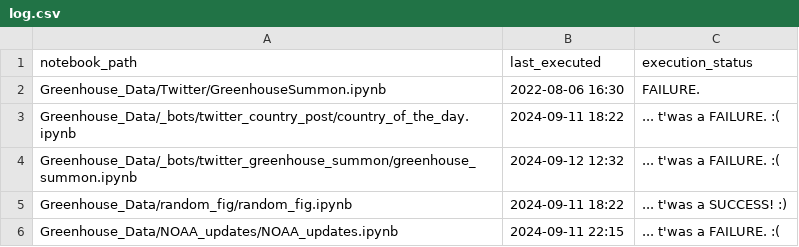
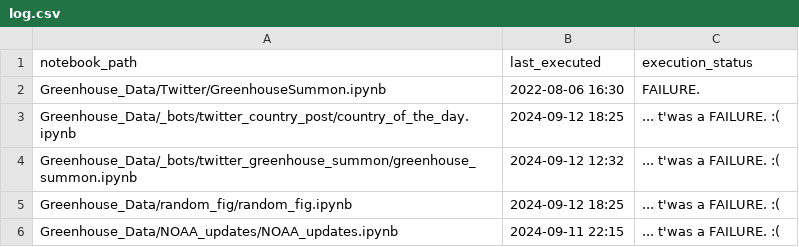
Before and after one commit to dquintani/update, a CSV file: log.csv, drawn as a sheet.

```diff
--- a/log.csv
+++ b/log.csv
@@ -2,5 +2,5 @@ notebook_path,last_executed,execution_status
 Greenhouse_Data/Twitter/GreenhouseSummon.ipynb,2022-08-06 16:30,FAILURE.
-Greenhouse_Data/_bots/twitter_country_post/country_of_the_day.ipynb,2024-09-11 18:22,... t'was a FAILURE. :(
+Greenhouse_Data/_bots/twitter_country_post/country_of_the_day.ipynb,2024-09-12 18:25,... t'was a FAILURE. :(
 Greenhouse_Data/_bots/twitter_greenhouse_summon/greenhouse_summon.ipynb,2024-09-12 12:32,... t'was a FAILURE. :(
-Greenhouse_Data/random_fig/random_fig.ipynb,2024-09-11 18:22,... t'was a SUCCESS! :)
+Greenhouse_Data/random_fig/random_fig.ipynb,2024-09-12 18:25,... t'was a FAILURE. :(
 Greenhouse_Data/NOAA_updates/NOAA_updates.ipynb,2024-09-11 22:15,... t'was a FAILURE. :(
```
Also changed, not shown: 1 other file.
